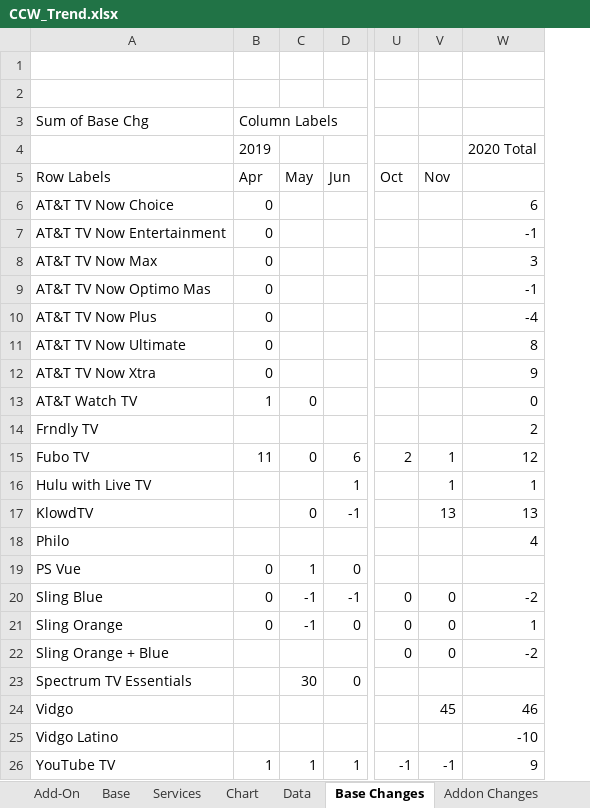
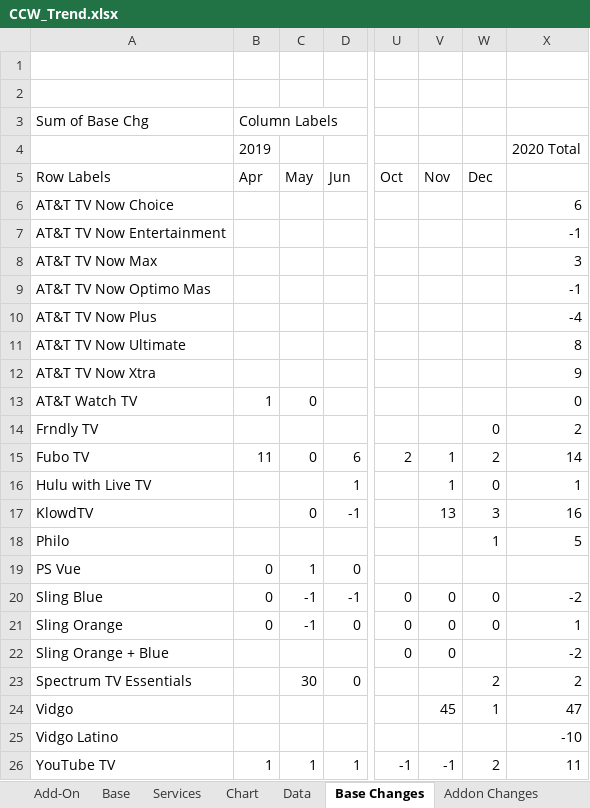
Before and after one commit to wjhladik/wjhladik.github.io, an Excel workbook: CCW_Trend.xlsx, sheet Base Changes, drawn as a sheet; only a part is shown, gaps mark what is left out; values as stored, in another font and other column widths than the file's, no borders; addresses are those after the commit; the diff names each change by its address in the sheet, - before the commit and + after, or states it on an @@ line.

```diff
--- a/CCW_Trend.xlsx (sheet Base Changes)
+++ b/CCW_Trend.xlsx (sheet Base Changes)
+column W, rows 5-26: Dec |  |  |  |  |  |  |  |  | 0 | 2 | 0 | 3 | 1 |  | 0 | 0 |  | 2 | 1 |  | 2
-B6:B12: 0
+B6:B12: (empty)
-X15: 12
+X15: 14
-X17: 13
+X17: 16
-X18: 4
+X18: 5
-X23: (empty)
+X23: 2
-X24: 46
+X24: 47
-X26: 9
+X26: 11
```
Also changed, not shown: sheet Change Log, sheet Add-On, sheet Base, sheet Data, sheet Chart, sheet Addon Changes, 1 more sheet, other sheet tabs, formulas that keep their value, charts or pictures, 1 other file.
